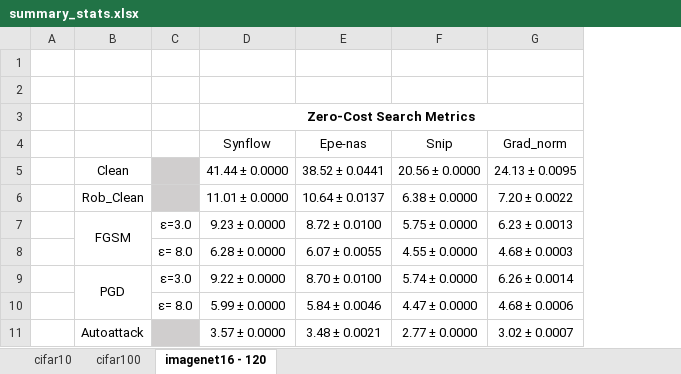
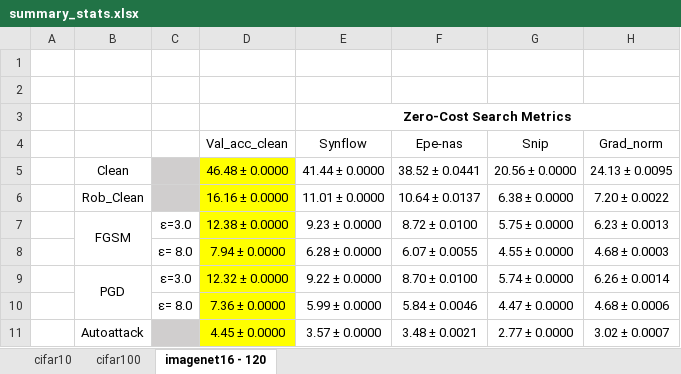
Before and after one commit to dovugiacan14/RobustNasBench, an Excel workbook: summary_stats.xlsx, sheet imagenet16 - 120, drawn as a sheet; only a part is shown; values as stored, in another font and other column widths than the file's, no borders; the diff names each change by its address in the sheet, - before the commit and + after, or states it on an @@ line.

```diff
--- a/summary_stats.xlsx (sheet imagenet16 - 120)
+++ b/summary_stats.xlsx (sheet imagenet16 - 120)
+column D (Val_acc_clean), rows 5-11: 46.48 ± 0.0000 | 16.16 ± 0.0000 | 12.38 ± 0.0000 | 7.94 ± 0.0000 | 12.32 ± 0.0000 | 7.36 ± 0.0000 | 4.45 ± 0.0000
```
Also changed, not shown: sheet cifar10, sheet cifar100, charts or pictures, 15 other files.
